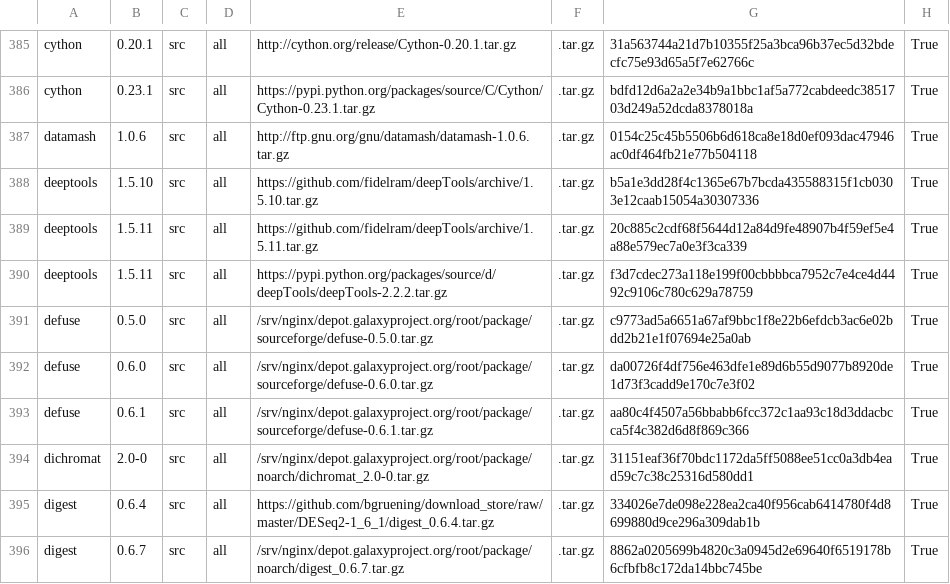
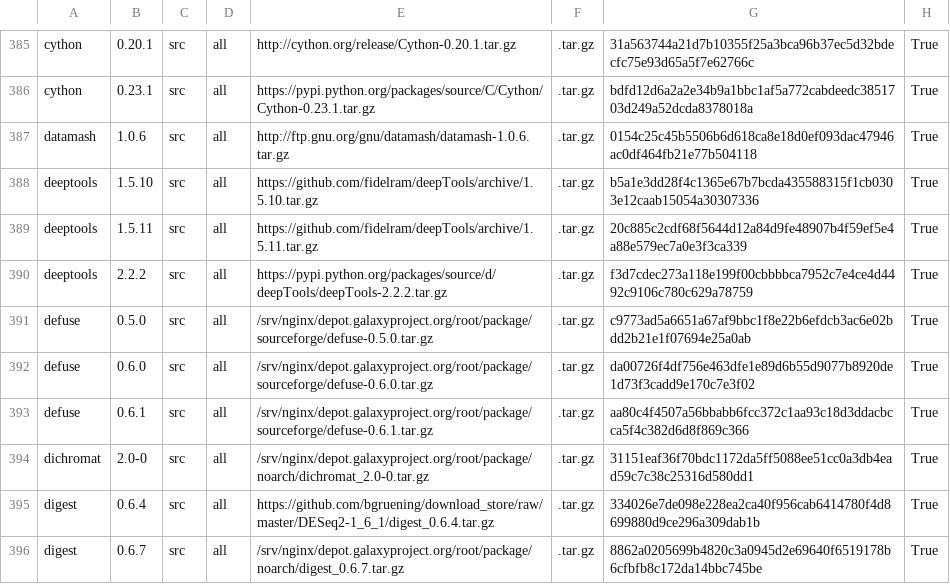
Before and after one commit to galaxyproject/cargo-port, a TSV file: urls.tsv, drawn as a sheet; only a part is shown, gaps mark what is left out.

Commit message:
Update urls.tsv

```diff
--- a/urls.tsv
+++ b/urls.tsv
@@ -389,3 +389,3 @@ deeptools	1.5.10	src	all	https://github.com/fidelram/deepTools/archive/1.5.10.ta
 deeptools	1.5.11	src	all	https://github.com/fidelram/deepTools/archive/1.5.11.tar.gz	.tar.gz	20c885c2cdf68f5644d12a84d9fe48907b4f59ef5e4a88e579ec7a0e3f3ca339	True
-deeptools	1.5.11	src	all	https://pypi.python.org/packages/source/d/deepTools/deepTools-2.2.2.tar.gz	.tar.gz	f3d7cdec273a118e199f00cbbbbca7952c7e4ce4d4492c9106c780c629a78759	True
+deeptools	2.2.2	src	all	https://pypi.python.org/packages/source/d/deepTools/deepTools-2.2.2.tar.gz	.tar.gz	f3d7cdec273a118e199f00cbbbbca7952c7e4ce4d4492c9106c780c629a78759	True
 defuse	0.5.0	src	all	/srv/nginx/depot.galaxyproject.org/root/package/sourceforge/defuse-0.5.0.tar.gz	.tar.gz	c9773ad5a6651a67af9bbc1f8e22b6efdcb3ac6e02bdd2b21e1f07694e25a0ab	True
```
